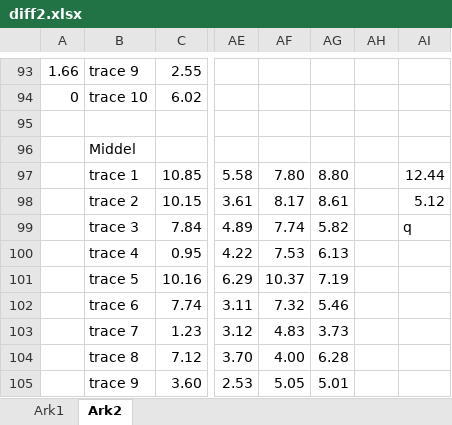
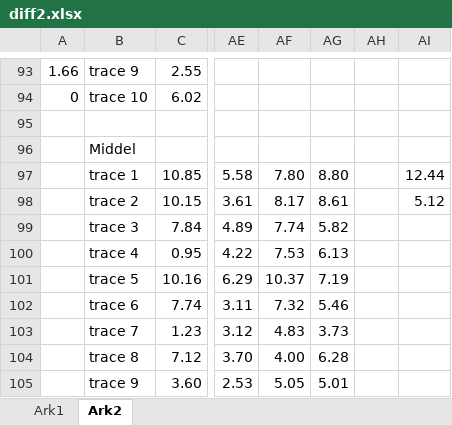
Before and after one commit to tkjj13/P7, an Excel workbook: Meas/figs858/diff2.xlsx, sheet Ark2, drawn as a sheet; only a part is shown, gaps mark what is left out; values as stored, in another font and other column widths than the file's, no borders; conditional formats not drawn; the diff names each change by its address in the sheet, - before the commit and + after, or states it on an @@ line.

```diff
--- a/Meas/figs858/diff2.xlsx (sheet Ark2)
+++ b/Meas/figs858/diff2.xlsx (sheet Ark2)
-AI99: q
+AI99: (empty)
```
Also changed, not shown: Meas/figs858/diff858.xlsx, 1 other file.
